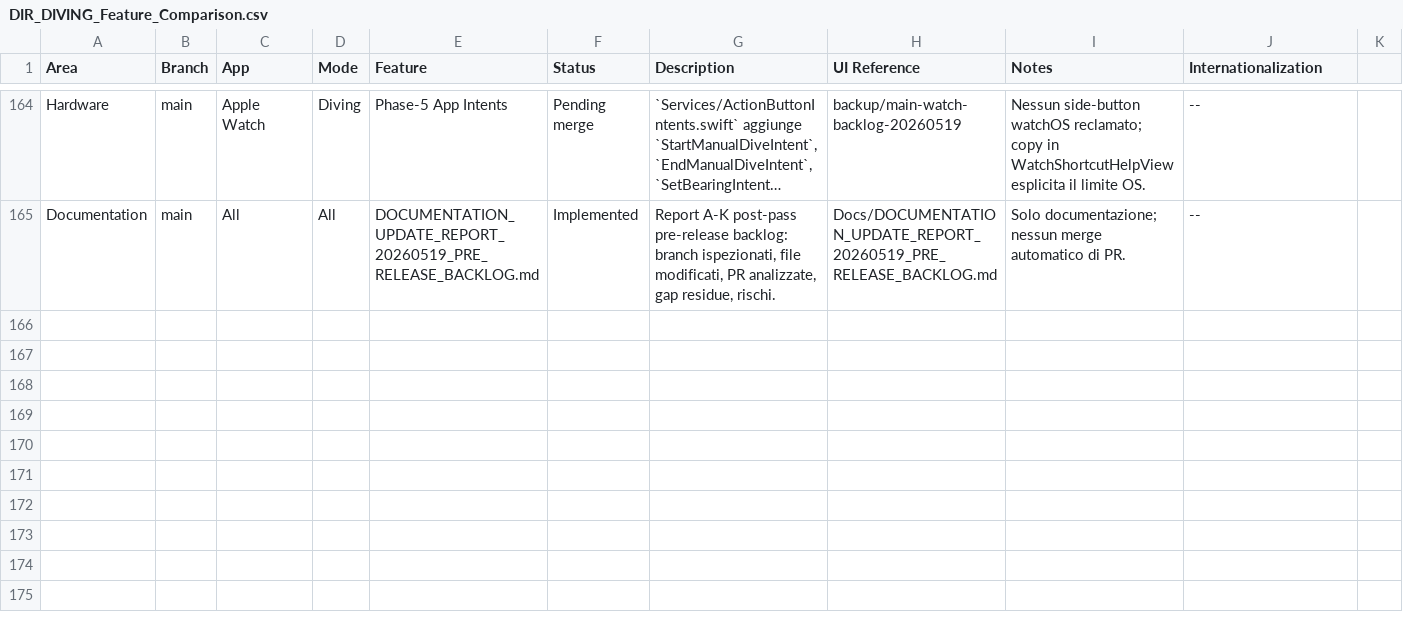
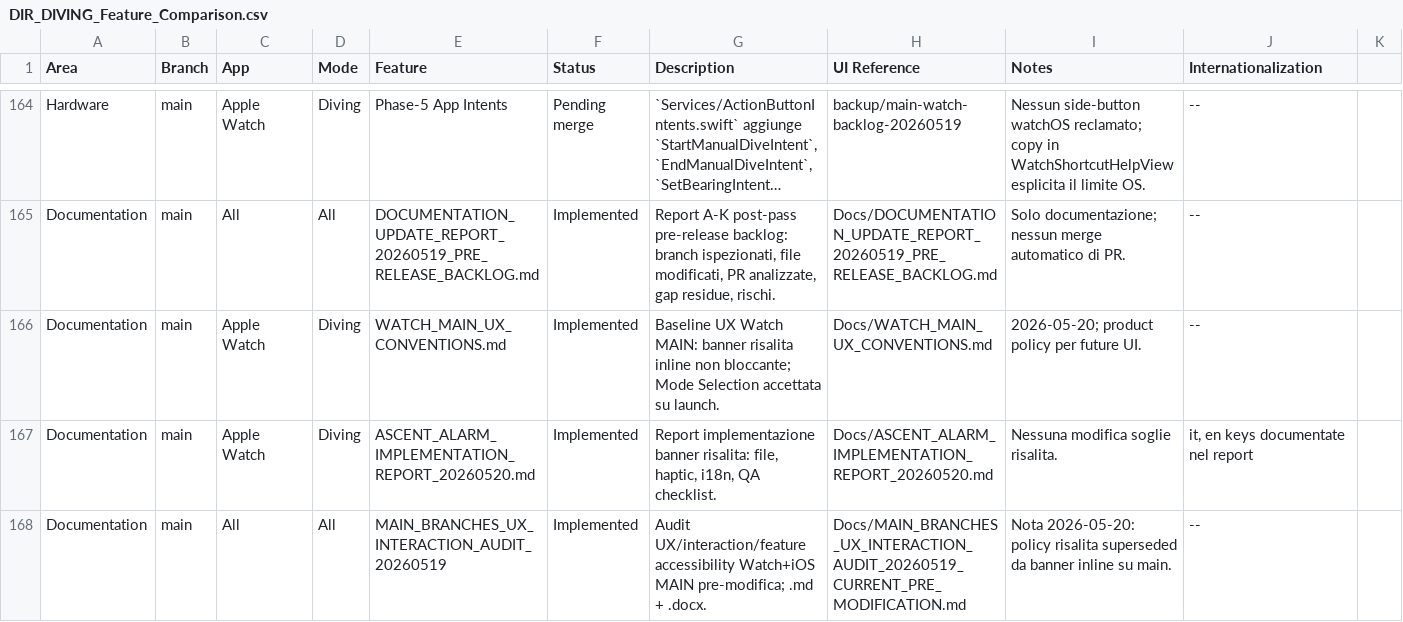
Before and after one commit to egopfe/DirDiving-App, a CSV file: Docs/DIR_DIVING_Feature_Comparison.csv, drawn as a sheet; only a part is shown, gaps mark what is left out; long unchanged cells end in …; the diff covers the shown part only; the diff names each change by its address in the sheet, - before the commit and + after, or states it on an @@ line.

```diff
--- a/Docs/DIR_DIVING_Feature_Comparison.csv
+++ b/Docs/DIR_DIVING_Feature_Comparison.csv
+row 166: Documentation | main | Apple Watch | Diving | WATCH_MAIN_UX_CONVENTIONS.md | Implemented | Baseline UX Watch MAIN: banner risalita inline non bloccante; Mode Selection accettata su launch. | Docs/WATCH_MAIN_UX_CONVENTIONS.md | 2026-05-20; product policy per future UI. | --
+row 167: Documentation | main | Apple Watch | Diving | ASCENT_ALARM_IMPLEMENTATION_REPORT_20260520.md | Implemented | Report implementazione banner risalita: file, haptic, i18n, QA checklist. | Docs/ASCENT_ALARM_IMPLEMENTATION_REPORT_20260520.md | Nessuna modifica soglie risalita. | it, en keys documentate nel report
+row 168: Documentation | main | All | All | MAIN_BRANCHES_UX_INTERACTION_AUDIT_20260519 | Implemented | Audit UX/interaction/feature accessibility Watch+iOS MAIN pre-modifica; .md + .docx. | Docs/MAIN_BRANCHES_UX_INTERACTION_AUDIT_20260519_CURRENT_PRE_MODIFICATION.md | Nota 2026-05-20: policy risalita superseded da banner inline su main. | --
```
Also changed, not shown: 2 added rows and 14 edited cells elsewhere in this file, 9 other files.
